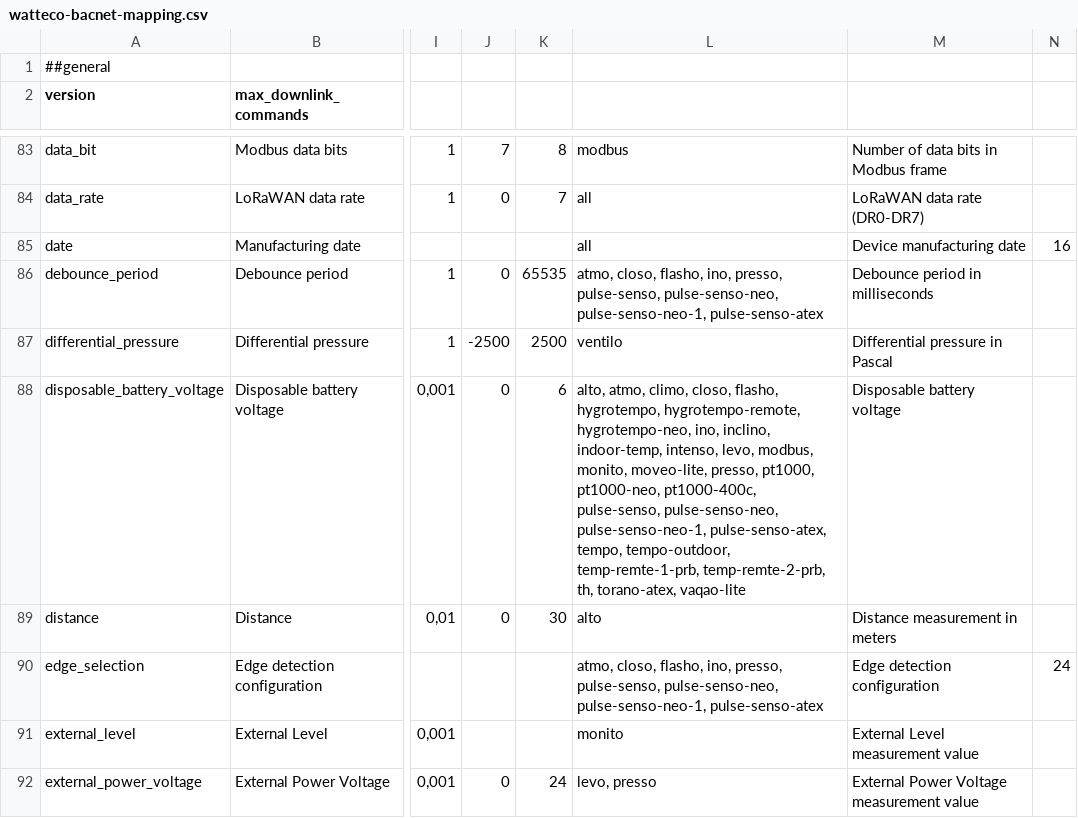
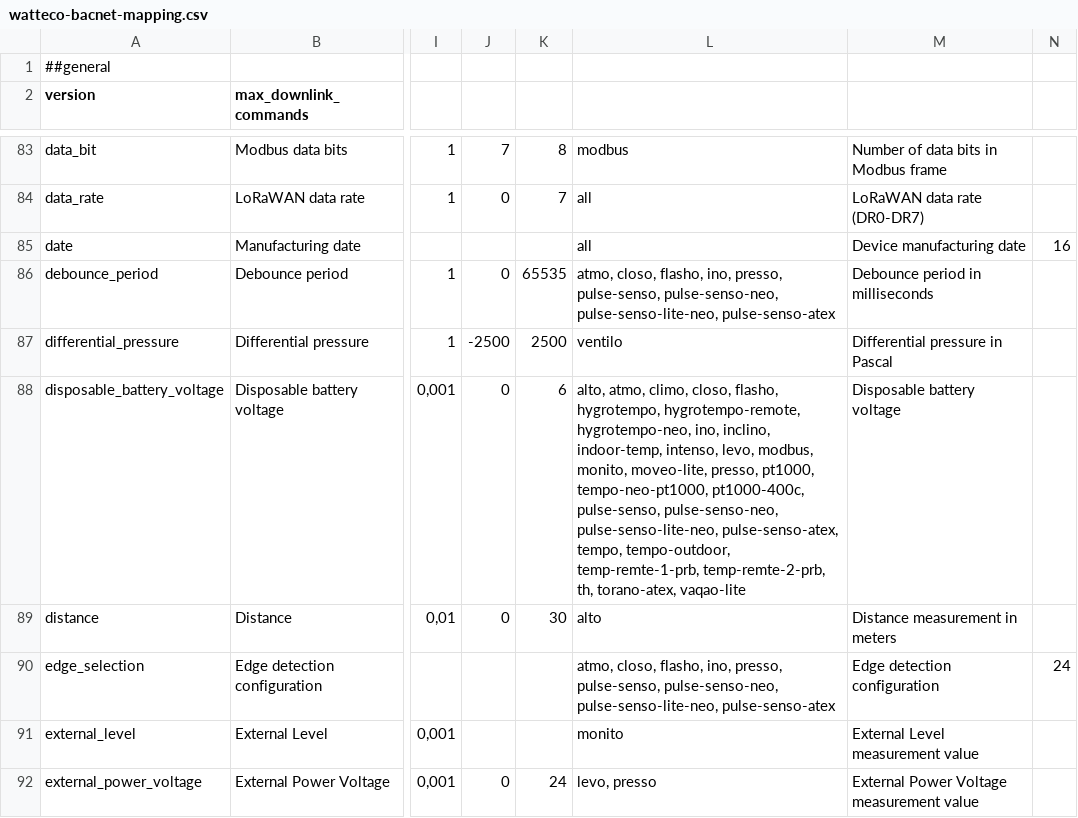
Before and after one commit to Watteco/Watteco-Easy-Codec, a CSV file: src/config/watteco-bacnet-mapping.csv, drawn as a sheet; only a part is shown, gaps mark what is left out; the diff covers the shown part only; the diff names each change by its address in the sheet, - before the commit and + after, or states it on an @@ line.

Commit message:
feat: rename Neo sensor configurations and update product mappings (d256)

```diff
--- a/src/config/watteco-bacnet-mapping.csv
+++ b/src/config/watteco-bacnet-mapping.csv
-L86: …pulse-senso, pulse-senso-neo, pulse-senso-neo-1, pulse-senso-atex
+L86: …pulse-senso, pulse-senso-neo, pulse-senso-lite-neo, pulse-senso-atex
-L88: …presso, pt1000, pt1000-neo, pt1000-400c, pulse-senso, pulse-senso-neo, pulse-senso-neo-1, pulse-senso-atex, tempo,…
+L88: …presso, pt1000, tempo-neo-pt1000, pt1000-400c, pulse-senso, pulse-senso-neo, pulse-senso-lite-neo, pulse-senso-atex, tempo,…
-L90: …pulse-senso, pulse-senso-neo, pulse-senso-neo-1, pulse-senso-atex
+L90: …pulse-senso, pulse-senso-neo, pulse-senso-lite-neo, pulse-senso-atex
```
Also changed, not shown: 1 added row, 1 removed row and 12 edited cells elsewhere in this file, 7 other files.
